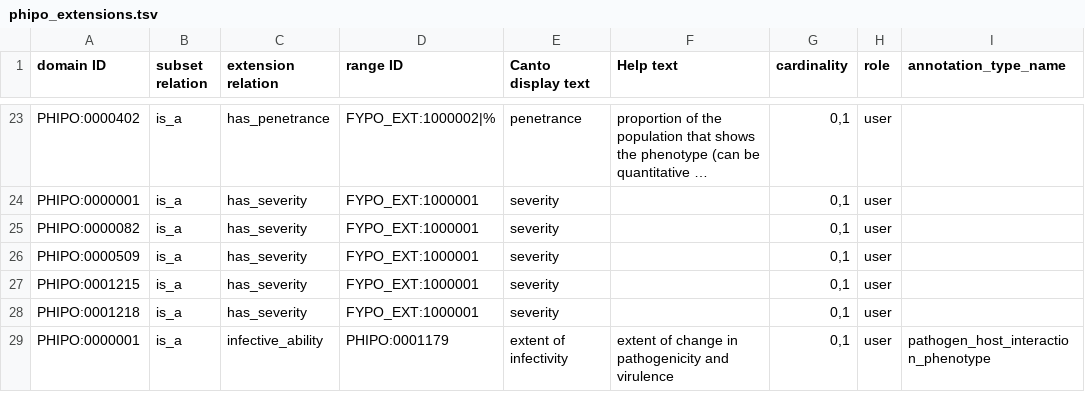
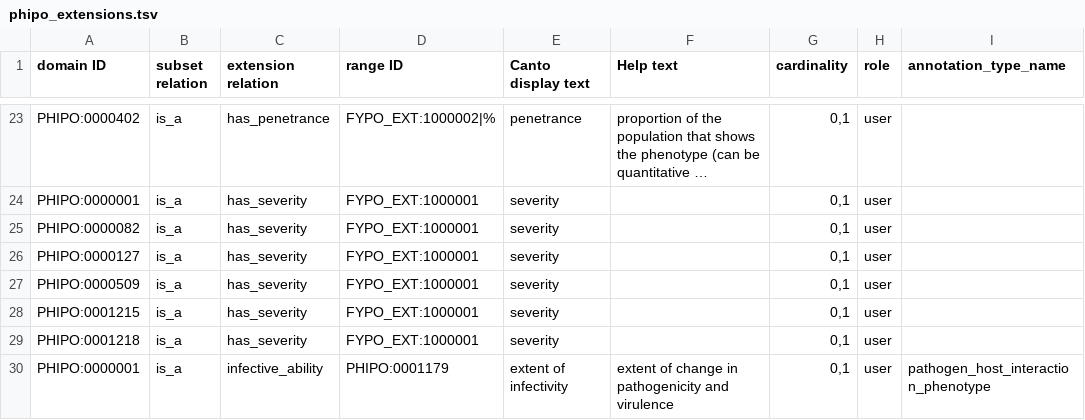
Before and after one commit to PHI-base/canto-config, a TSV file: annotation_extension/phipo_extensions.tsv, drawn as a sheet; only a part is shown, gaps mark what is left out; long unchanged cells end in ….

Commit message:
Add has_severity to PHIPO:0000127
abnormal asexual spore morphology

```diff
--- a/annotation_extension/phipo_extensions.tsv
+++ b/annotation_extension/phipo_extensions.tsv
@@ -25,2 +25,3 @@ PHIPO:0000001	is_a	has_severity	FYPO_EXT:1000001	severity		0,1	user
 PHIPO:0000082	is_a	has_severity	FYPO_EXT:1000001	severity		0,1	user	
+PHIPO:0000127	is_a	has_severity	FYPO_EXT:1000001	severity		0,1	user	
 PHIPO:0000509	is_a	has_severity	FYPO_EXT:1000001	severity		0,1	user	
```
